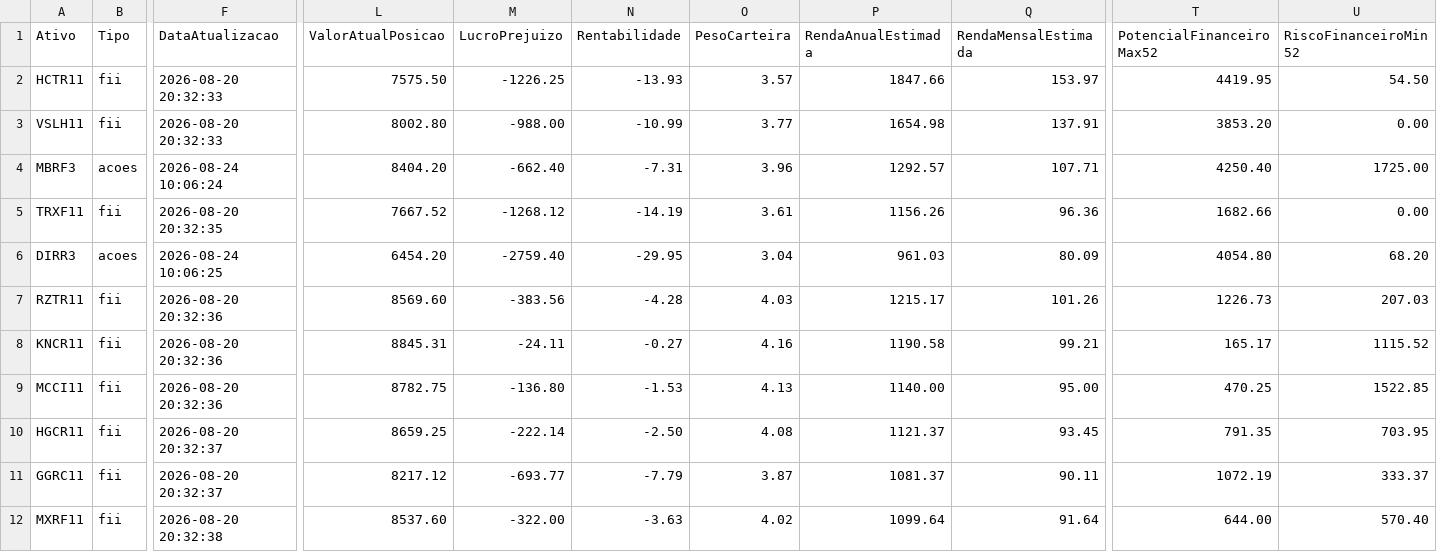
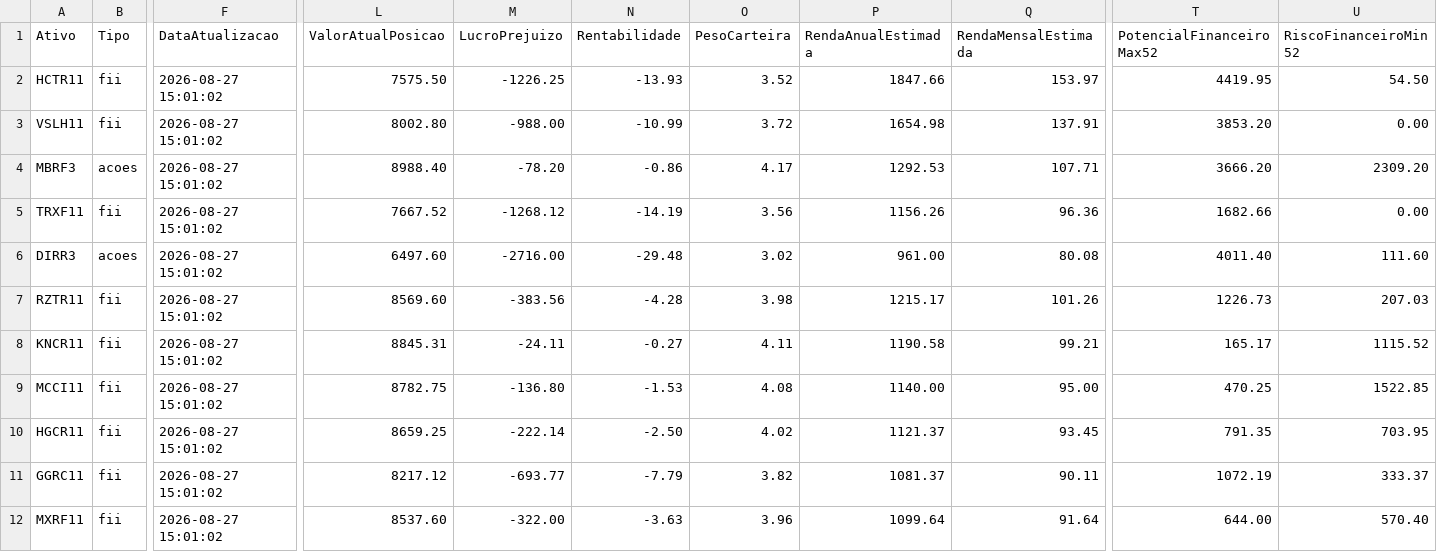
Before and after one commit to mec4tronico/FinancasOnline, a CSV file: patrimonio_consolidado.csv, drawn as a sheet; only a part is shown, gaps mark what is left out; the diff covers the shown part only; the diff names each change by its address in the sheet, - before the commit and + after, or states it on an @@ line.

Commit message:
Atualiza dados_mercados.csv

```diff
--- a/patrimonio_consolidado.csv
+++ b/patrimonio_consolidado.csv
-F2:F3 (DataAtualizacao): 2026-08-20 20:32:33
+F2:F3 (DataAtualizacao): 2026-08-27 15:01:02
-O2 (PesoCarteira): 3.57
+O2 (PesoCarteira): 3.52
-O3 (PesoCarteira): 3.77
+O3 (PesoCarteira): 3.72
-F4 (DataAtualizacao): 2026-08-24 10:06:24
+F4 (DataAtualizacao): 2026-08-27 15:01:02
-L4 (ValorAtualPosicao): 8404.20
+L4 (ValorAtualPosicao): 8988.40
-M4 (LucroPrejuizo): -662.40
+M4 (LucroPrejuizo): -78.20
-N4 (Rentabilidade): -7.31
+N4 (Rentabilidade): -0.86
-O4 (PesoCarteira): 3.96
+O4 (PesoCarteira): 4.17
-P4 (RendaAnualEstimada): 1292.57
+P4 (RendaAnualEstimada): 1292.53
-T4 (PotencialFinanceiroMax52): 4250.40
+T4 (PotencialFinanceiroMax52): 3666.20
-U4 (RiscoFinanceiroMin52): 1725.00
+U4 (RiscoFinanceiroMin52): 2309.20
-F5 (DataAtualizacao): 2026-08-20 20:32:35
+F5 (DataAtualizacao): 2026-08-27 15:01:02
-O5 (PesoCarteira): 3.61
+O5 (PesoCarteira): 3.56
-F6 (DataAtualizacao): 2026-08-24 10:06:25
+F6 (DataAtualizacao): 2026-08-27 15:01:02
-L6 (ValorAtualPosicao): 6454.20
+L6 (ValorAtualPosicao): 6497.60
-M6 (LucroPrejuizo): -2759.40
+M6 (LucroPrejuizo): -2716.00
-N6 (Rentabilidade): -29.95
+N6 (Rentabilidade): -29.48
-O6 (PesoCarteira): 3.04
+O6 (PesoCarteira): 3.02
-P6 (RendaAnualEstimada): 961.03
+P6 (RendaAnualEstimada): 961.00
-Q6 (RendaMensalEstimada): 80.09
+Q6 (RendaMensalEstimada): 80.08
-T6 (PotencialFinanceiroMax52): 4054.80
+T6 (PotencialFinanceiroMax52): 4011.40
-U6 (RiscoFinanceiroMin52): 68.20
+U6 (RiscoFinanceiroMin52): 111.60
-F7:F9 (DataAtualizacao): 2026-08-20 20:32:36
+F7:F9 (DataAtualizacao): 2026-08-27 15:01:02
-O7 (PesoCarteira): 4.03
+O7 (PesoCarteira): 3.98
-O8 (PesoCarteira): 4.16
+O8 (PesoCarteira): 4.11
-O9 (PesoCarteira): 4.13
+O9 (PesoCarteira): 4.08
-F10:F11 (DataAtualizacao): 2026-08-20 20:32:37
+F10:F11 (DataAtualizacao): 2026-08-27 15:01:02
-O10 (PesoCarteira): 4.08
+O10 (PesoCarteira): 4.02
-O11 (PesoCarteira): 3.87
+O11 (PesoCarteira): 3.82
-F12 (DataAtualizacao): 2026-08-20 20:32:38
+F12 (DataAtualizacao): 2026-08-27 15:01:02
-O12 (PesoCarteira): 4.02
+O12 (PesoCarteira): 3.96
```
Also changed, not shown: 121 edited cells elsewhere in this file.
